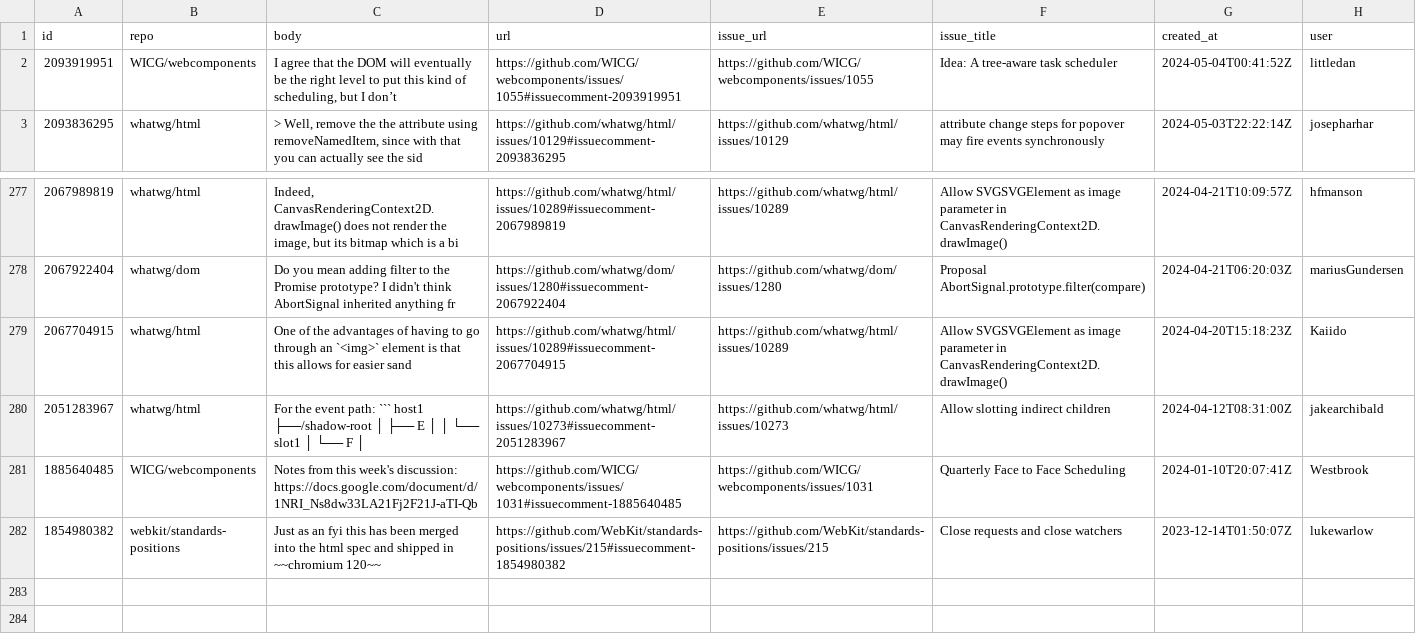
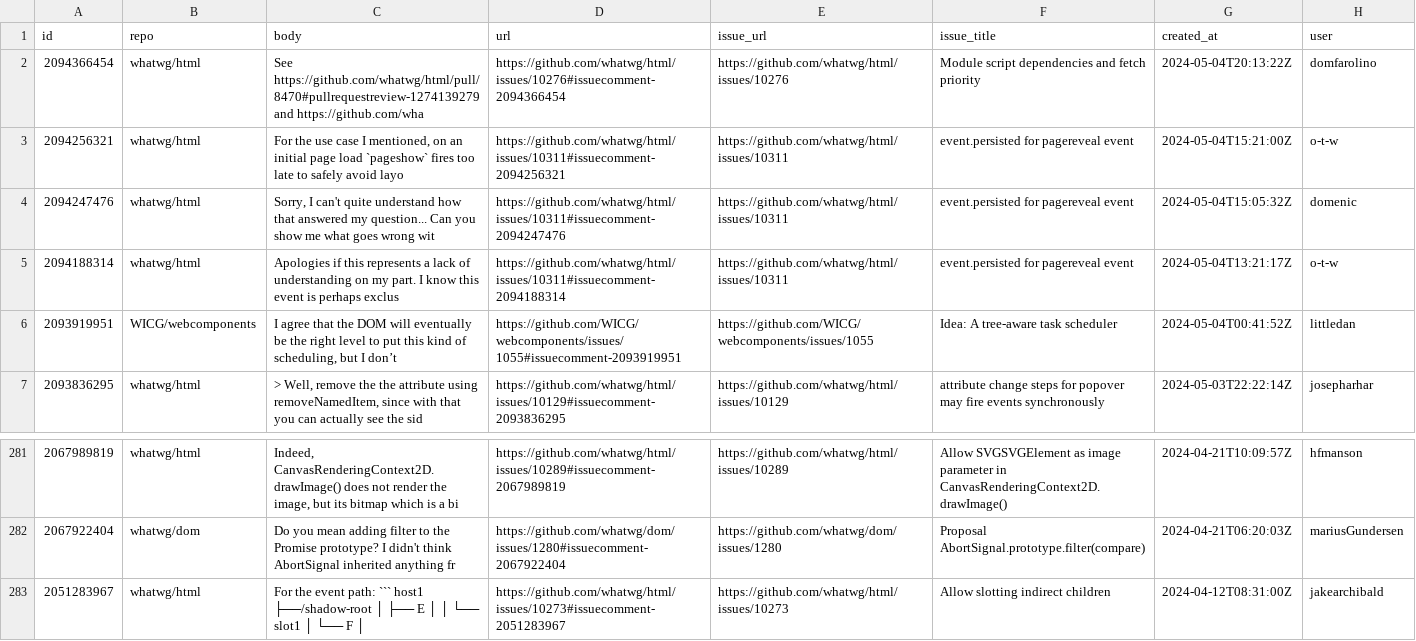
Before and after one commit to bgrins/compat-utils, a CSV file: output/all-comments.csv, drawn as a sheet; only a part is shown, gaps mark what is left out; the shorter side is filled out with more unchanged rows; removed rows and columns are numbered as before the commit, all else as after; the diff names each change by its address in the sheet, - before the commit and + after, or states it on an @@ line.

```diff
--- a/output/all-comments.csv
+++ b/output/all-comments.csv
+row 2: 2094366454 | whatwg/html | See https://github.com/whatwg/html/pull/8470#pullrequestreview-1274139279 and https://github.com/wha | https://github.com/whatwg/html/issues/10276#issuecomment-2094366454 | https://github.com/whatwg/html/issues/10276 | Module script dependencies and fetch priority | 2024-05-04T20:13:22Z | domfarolino
+row 3: 2094256321 | whatwg/html | For the use case I mentioned, on an initial page load `pageshow` fires too late to safely avoid layo | https://github.com/whatwg/html/issues/10311#issuecomment-2094256321 | https://github.com/whatwg/html/issues/10311 | event.persisted for pagereveal event | 2024-05-04T15:21:00Z | o-t-w
+row 4: 2094247476 | whatwg/html | Sorry, I can't quite understand how that answered my question... Can you show me what goes wrong wit | https://github.com/whatwg/html/issues/10311#issuecomment-2094247476 | https://github.com/whatwg/html/issues/10311 | event.persisted for pagereveal event | 2024-05-04T15:05:32Z | domenic
+row 5: 2094188314 | whatwg/html | Apologies if this represents a lack of understanding on my part. I know this event is perhaps exclus | https://github.com/whatwg/html/issues/10311#issuecomment-2094188314 | https://github.com/whatwg/html/issues/10311 | event.persisted for pagereveal event | 2024-05-04T13:21:17Z | o-t-w
-row 279: 2067704915 | whatwg/html | One of the advantages of having to go through an `<img>` element is that this allows for easier sand | https://github.com/whatwg/html/issues/10289#issuecomment-2067704915 | https://github.com/whatwg/html/issues/10289 | Allow SVGSVGElement as image parameter in CanvasRenderingContext2D.drawImage() | 2024-04-20T15:18:23Z | Kaiido
```
Also changed, not shown: output/WICG-webcomponents.csv, output/whatwg-html.csv.
